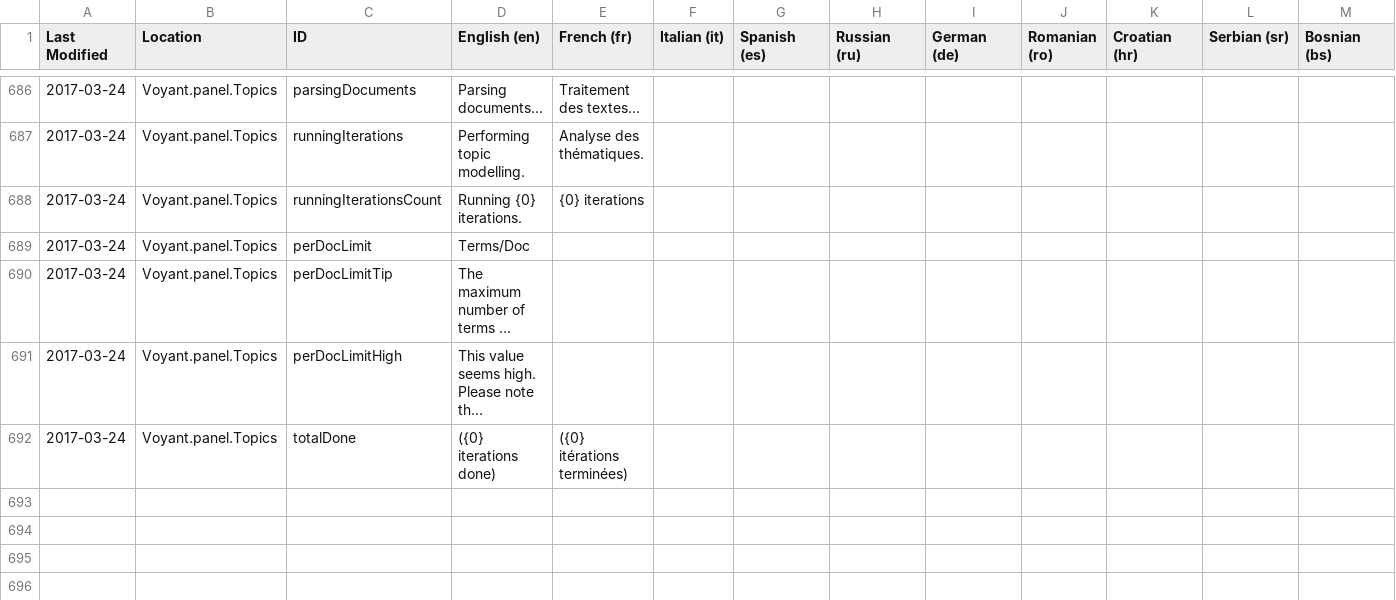
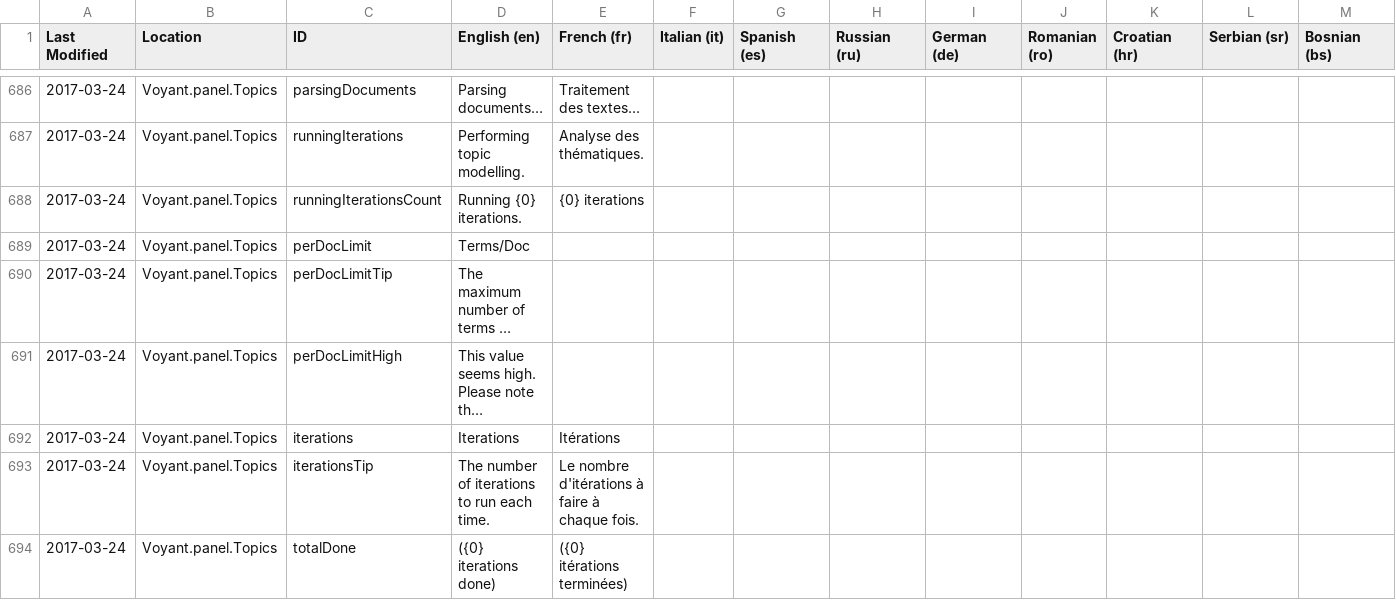
Before and after one commit to sgsinclair/Voyant, a TSV file: src/main/webapp/resources/voyant/current/localization.tsv, drawn as a sheet; only a part is shown, gaps mark what is left out; long unchanged cells end in …; rows hold the shown columns only; the diff names each change by its address in the sheet, - before the commit and + after, or states it on an @@ line.

Commit message:
adding iterations UI to topcis

```diff
--- a/src/main/webapp/resources/voyant/current/localization.tsv
+++ b/src/main/webapp/resources/voyant/current/localization.tsv
+row 692: 2017-03-24 | Voyant.panel.Topics | iterations | Iterations | Itérations
+row 693: 2017-03-24 | Voyant.panel.Topics | iterationsTip | The number of iterations to run each time. | Le nombre d'itérations à faire à chaque fois.
```
Also changed, not shown: 12 other files.
